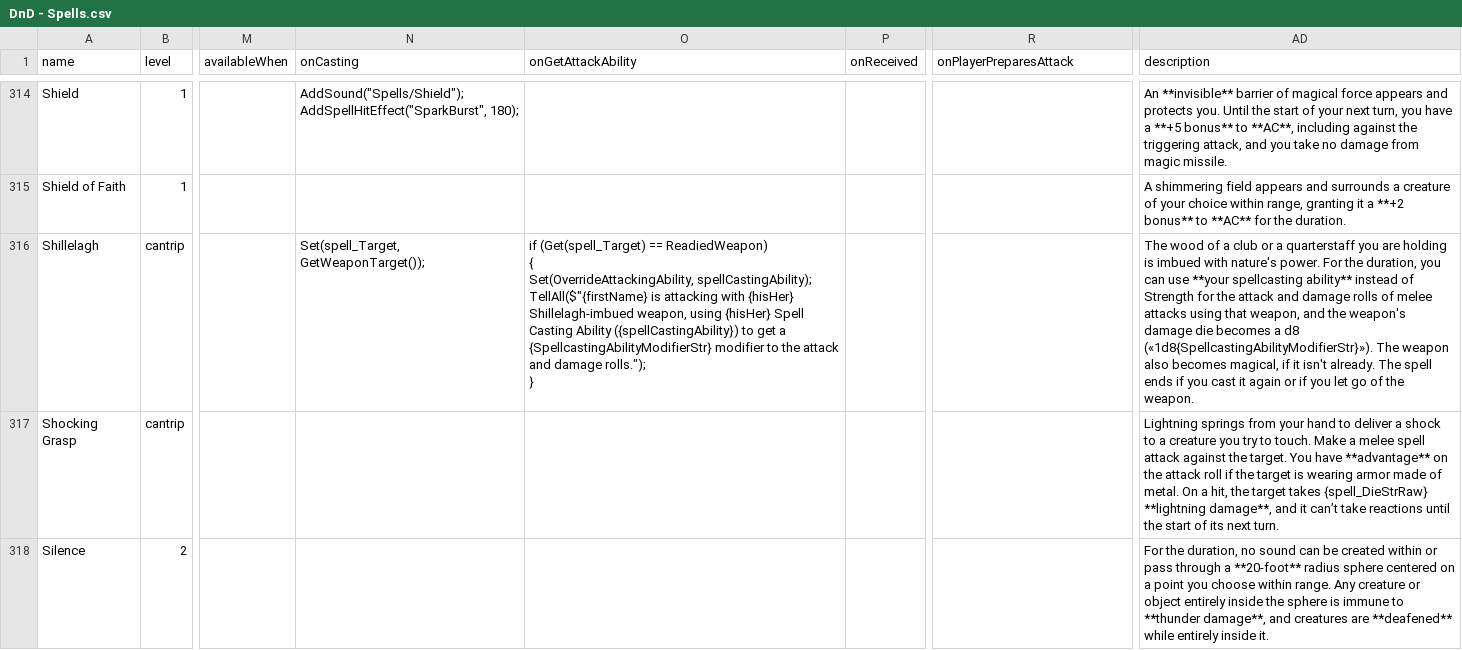
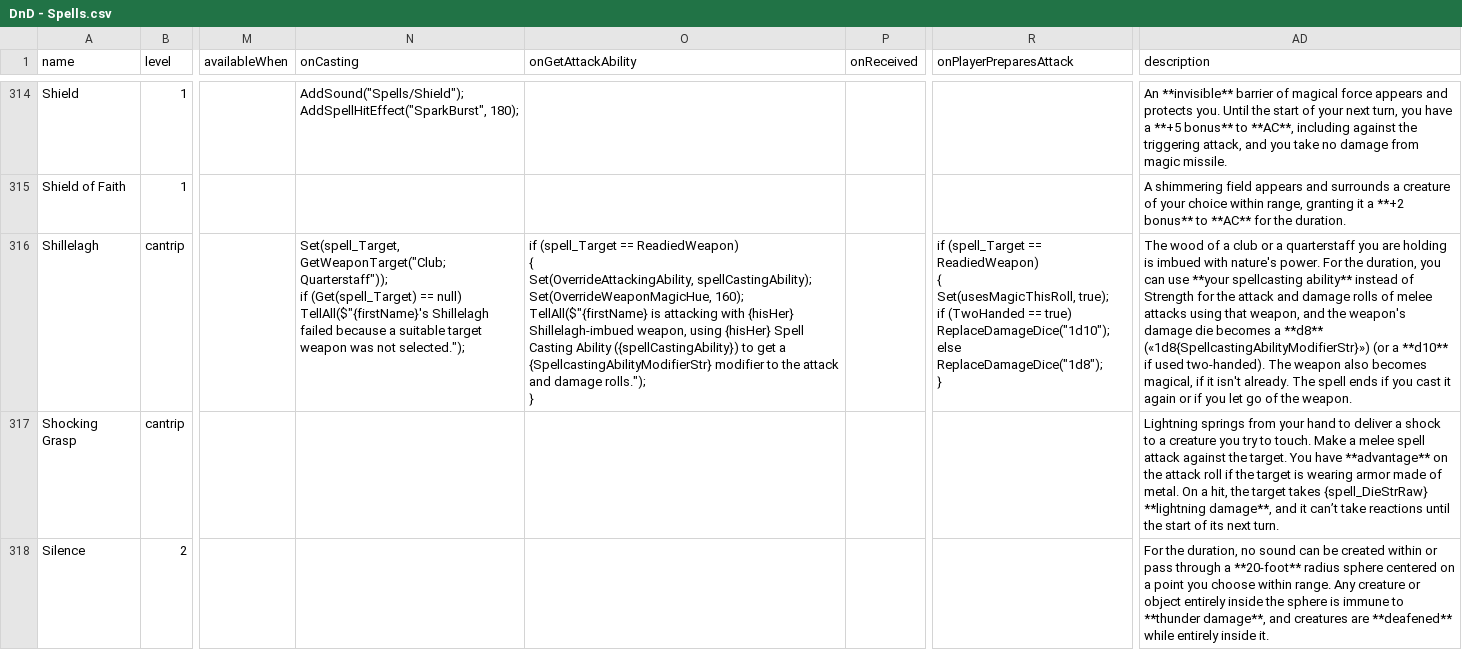
Before and after one commit to MillerMark/MrAnnouncerBot, a CSV file: DndCore/Data/DnD - Spells.csv, drawn as a sheet; only a part is shown, gaps mark what is left out; ↵ is a line break in a cell; the diff names each change by its address in the sheet, - before the commit and + after, or states it on an @@ line.

Commit message:
Added Club windup. Changed wealth change code to work with decimals instead of doubles to fix weird rounding error. Removed active spells when recast a second time by the same spellcaster. Added GetWeaponTarget function with support for filtering. Added ReplaceDamageDice function. Added Weapon Effects for the Quarterstaff and the Club. Fleshed out the Shillelagh spell. Added support for changing the weapon's magic hue from the spell logic (with OverrideWeaponMagicHue). Added HandsOnWeapon property to PlayerActionShortcut to show how many hands were on a weapon. Added Game_PickWeapon event handler to select a player's weapon.

```diff
--- a/DndCore/Data/DnD - Spells.csv
+++ b/DndCore/Data/DnD - Spells.csv
-N316 (onCasting): Set(spell_Target, GetWeaponTarget());
+N316 (onCasting): Set(spell_Target, GetWeaponTarget("Club;Quarterstaff")); ↵ if (Get(spell_Target) == null) ↵ TellAll($"{firstName}'s Shillelagh failed because a suitable target weapon was not selected.");
-O316 (onGetAttackAbility): if (Get(spell_Target) == ReadiedWeapon) ↵ { ↵ Set(OverrideAttackingAbility, spellCastingAbility); ↵ TellAll($"{firstName} is…
+O316 (onGetAttackAbility): if (spell_Target == ReadiedWeapon) ↵ { ↵ Set(OverrideAttackingAbility, spellCastingAbility); ↵ Set(OverrideWeaponMagicHue, 160); ↵ TellAll($"{firstName} is…
-R316 (onPlayerPreparesAttack): (empty)
+R316 (onPlayerPreparesAttack): if (spell_Target == ReadiedWeapon) ↵ { ↵ Set(usesMagicThisRoll, true); ↵ if (TwoHanded == true) ↵ ReplaceDamageDice("1d10"); ↵ else ↵ ReplaceDamageDice("1d8"); ↵ }
-AD316 (description): …becomes a d8 («1d8{SpellcastingAbilityModifierStr}»). The weapon…
+AD316 (description): …becomes a **d8** («1d8{SpellcastingAbilityModifierStr}») (or a **d10** if used two-handed). The weapon…
```
Also changed, not shown: DndCore/Data/DnD - Players.csv, DndCore/Data/DnD - WeaponEffects.csv, 18 other files.
